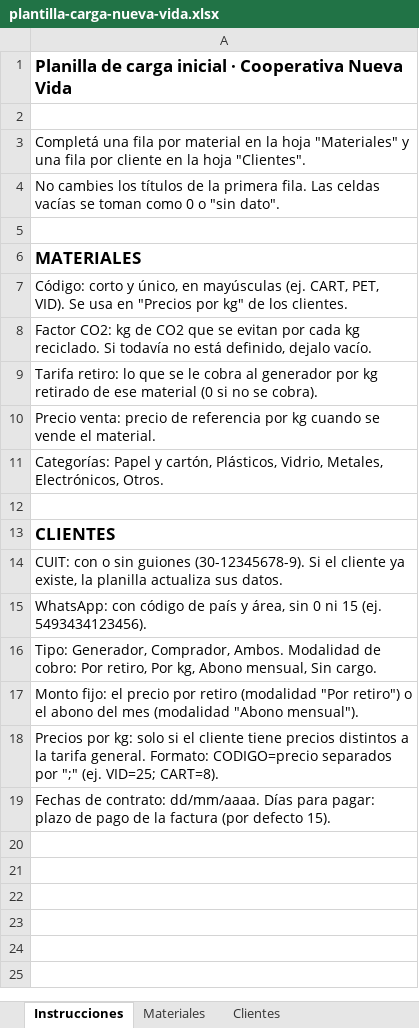
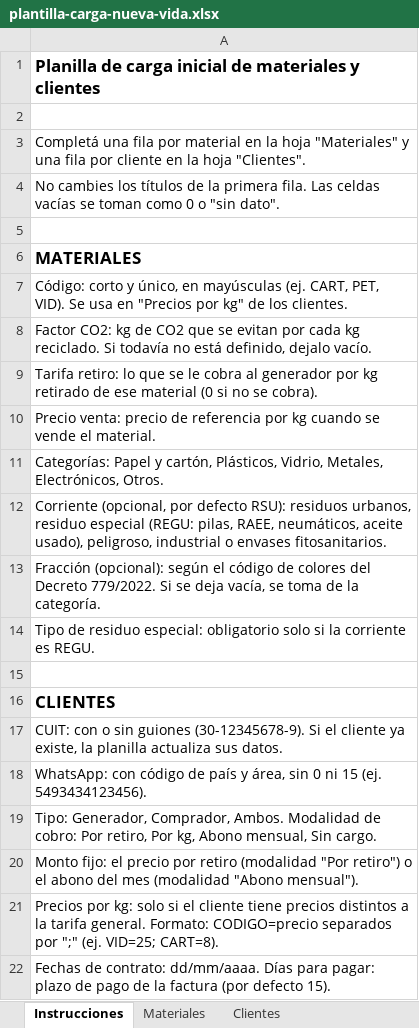
Before and after one commit to TheBshop/software-sustentable, an Excel workbook: templates/plantilla-carga-nueva-vida.xlsx, sheet Instrucciones, drawn as a sheet; values as stored, in another font and other column widths than the file's, no borders; the diff names each change by its address in the sheet, - before the commit and + after, or states it on an @@ line.

```diff
--- a/templates/plantilla-carga-nueva-vida.xlsx (sheet Instrucciones)
+++ b/templates/plantilla-carga-nueva-vida.xlsx (sheet Instrucciones)
-A1: …carga inicial · Cooperativa Nueva Vida
+A1: …carga inicial de materiales y clientes
+row 12: Corriente (opcional, por defecto RSU): residuos urbanos, residuo especial (REGU: pilas, RAEE, neumáticos, aceite usado), peligroso, industrial o envases fitosanitarios.
+row 13: Fracción (opcional): según el código de colores del Decreto 779/2022. Si se deja vacía, se toma de la categoría.
+row 14: Tipo de residuo especial: obligatorio solo si la corriente es REGU.
```
Also changed, not shown: sheet Materiales, 32 other files.
